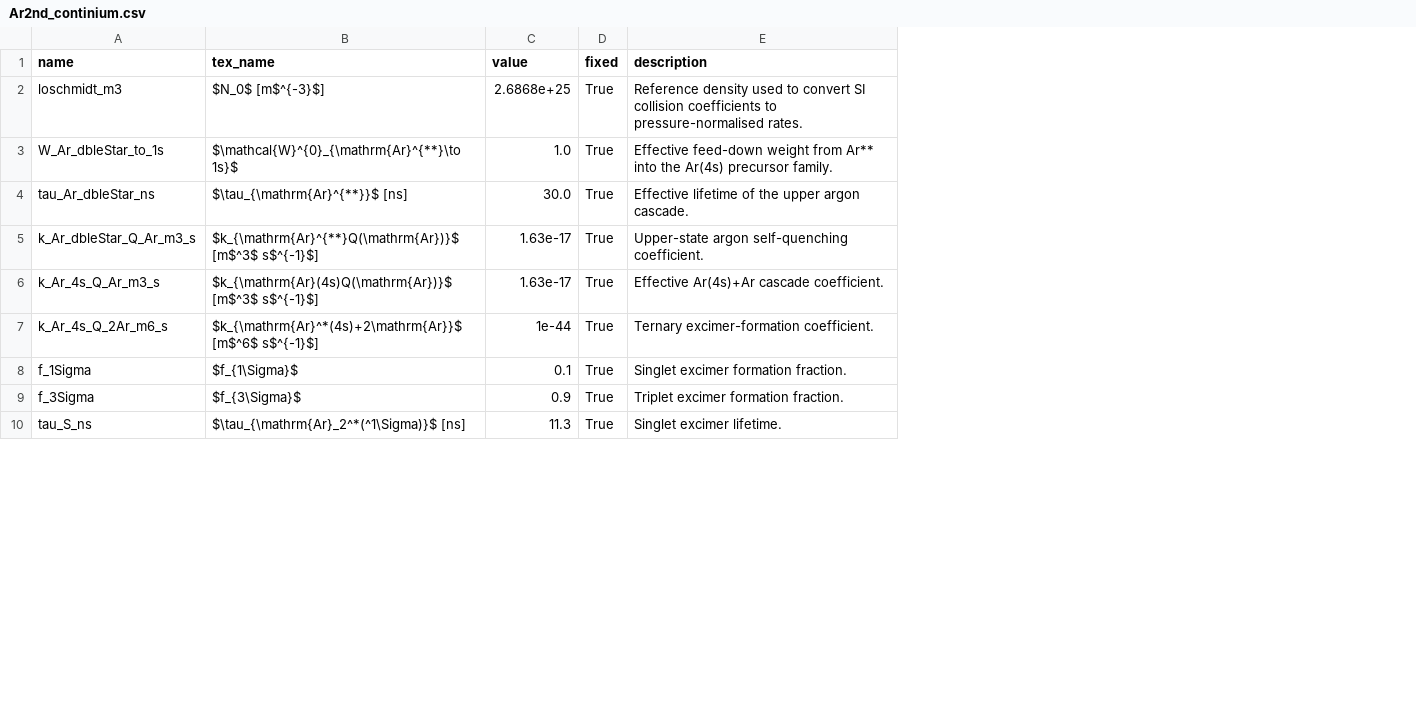
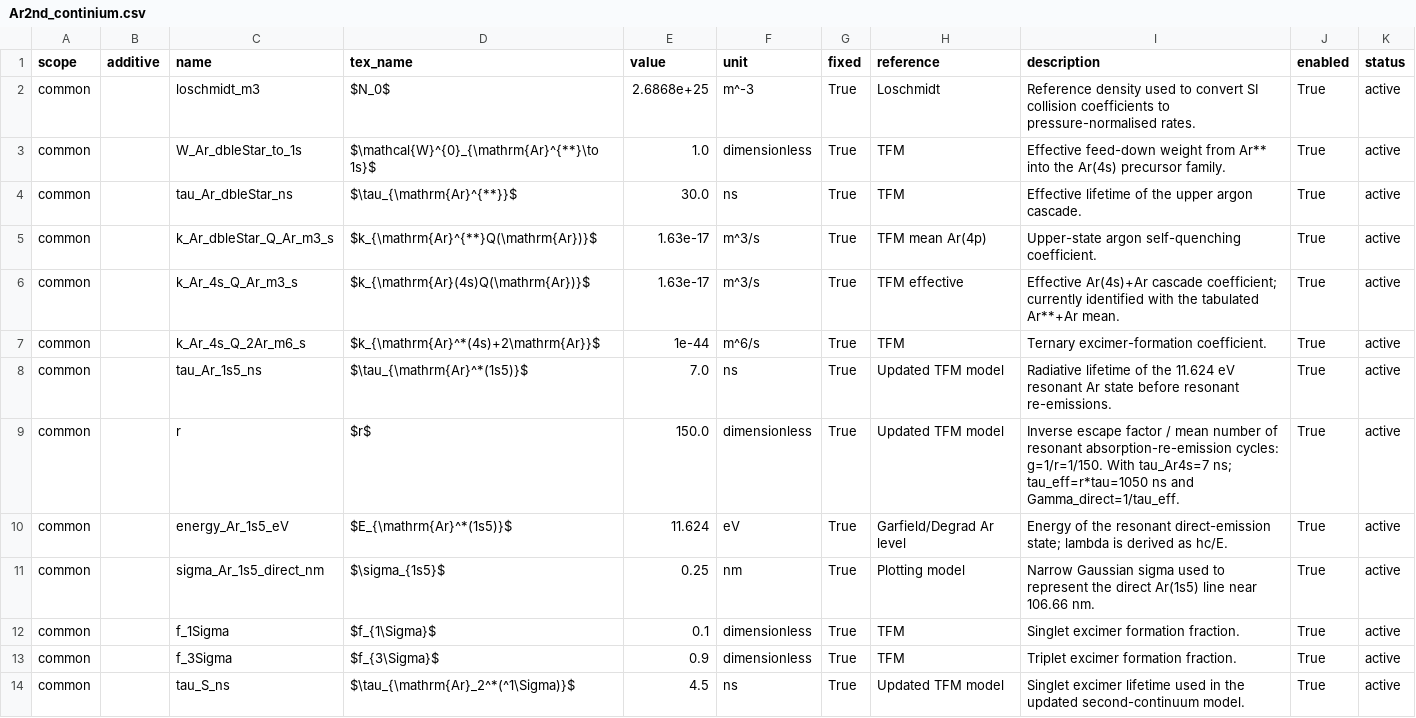
Before and after one commit to Godanitt/secondaryAvalanches, a CSV file: data/parameters/Ar2nd_continium.csv, drawn as a sheet; only a part is shown; addresses are those after the commit; the diff covers the shown part only; the diff names each change by its address in the sheet, - before the commit and + after, or states it on an @@ line.

Commit message:
Improvement of time excitation + new model of ar vuv

```diff
--- a/data/parameters/Ar2nd_continium.csv
+++ b/data/parameters/Ar2nd_continium.csv
+column A (scope), rows 2-7: all common; rows 12-14: all common
+column B (additive), empty
+column F (unit), rows 2-7: m^-3 | dimensionless | ns | m^3/s | m^3/s | m^6/s; rows 12-14: dimensionless | dimensionless | ns
+column H (reference), rows 2-7: Loschmidt | TFM | TFM | TFM mean Ar(4p) | TFM effective | TFM; rows 12-14: TFM | TFM | Updated TFM model
+column J (enabled), rows 2-7: all True; rows 12-14: all True
+column K (status), rows 2-7: all active; rows 12-14: all active
-D2 (tex_name): $N_0$ [m$^{-3}$]
+D2 (tex_name): $N_0$
-D4 (tex_name): $\tau_{\mathrm{Ar}^{**}}$ [ns]
+D4 (tex_name): $\tau_{\mathrm{Ar}^{**}}$
-D5 (tex_name): $k_{\mathrm{Ar}^{**}Q(\mathrm{Ar})}$ [m$^3$ s$^{-1}$]
+D5 (tex_name): $k_{\mathrm{Ar}^{**}Q(\mathrm{Ar})}$
-D6 (tex_name): $k_{\mathrm{Ar}(4s)Q(\mathrm{Ar})}$ [m$^3$ s$^{-1}$]
+D6 (tex_name): $k_{\mathrm{Ar}(4s)Q(\mathrm{Ar})}$
-I6 (description): …Ar(4s)+Ar cascade coefficient.
+I6 (description): …Ar(4s)+Ar cascade coefficient; currently identified with the tabulated Ar**+Ar mean.
-D7 (tex_name): $k_{\mathrm{Ar}^*(4s)+2\mathrm{Ar}}$ [m$^6$ s$^{-1}$]
+D7 (tex_name): $k_{\mathrm{Ar}^*(4s)+2\mathrm{Ar}}$
+row 8: common |  | tau_Ar_1s5_ns | $\tau_{\mathrm{Ar}^*(1s5)}$ | 7.0 | ns | True | Updated TFM model | Radiative lifetime of the 11.624 eV resonant Ar state before resonant re-emissions. | True | active
+row 9: common |  | r | $r$ | 150.0 | dimensionless | True | Updated TFM model | Inverse escape factor / mean number of resonant absorption-re-emission cycles: g=1/r=1/150. With tau_Ar4s=7 ns; tau_eff=r*tau=1050 ns and Gamma_direct=1/tau_eff. | True | active
+row 10: common |  | energy_Ar_1s5_eV | $E_{\mathrm{Ar}^*(1s5)}$ | 11.624 | eV | True | Garfield/Degrad Ar level | Energy of the resonant direct-emission state; lambda is derived as hc/E. | True | active
+row 11: common |  | sigma_Ar_1s5_direct_nm | $\sigma_{1s5}$ | 0.25 | nm | True | Plotting model | Narrow Gaussian sigma used to represent the direct Ar(1s5) line near 106.66 nm. | True | active
-D14 (tex_name): $\tau_{\mathrm{Ar}_2^*(^1\Sigma)}$ [ns]
+D14 (tex_name): $\tau_{\mathrm{Ar}_2^*(^1\Sigma)}$
-E14 (value): 11.3
+E14 (value): 4.5
-I14 (description): Singlet excimer lifetime.
+I14 (description): Singlet excimer lifetime used in the updated second-continuum model.
```
Also changed, not shown: 6 added rows, 3 removed rows and 41 edited cells elsewhere in this file, data/parameters/ArCF4_primary.csv, data/parameters/ArCF4_primary_secondary.csv, 7 other files.
